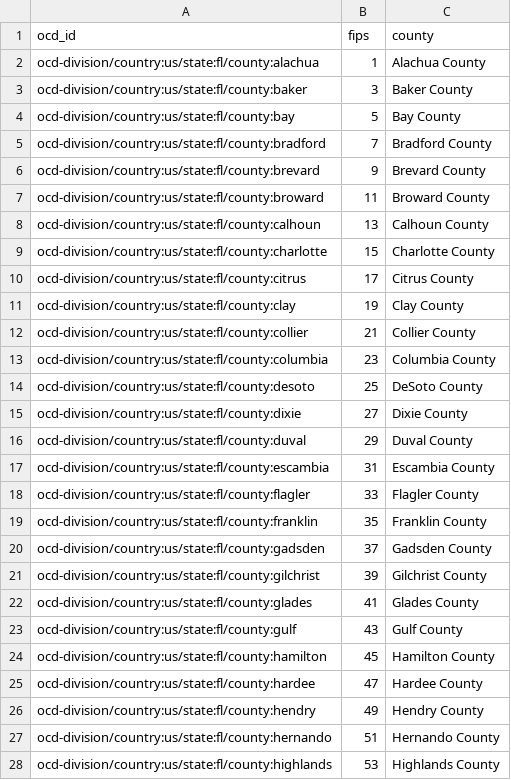
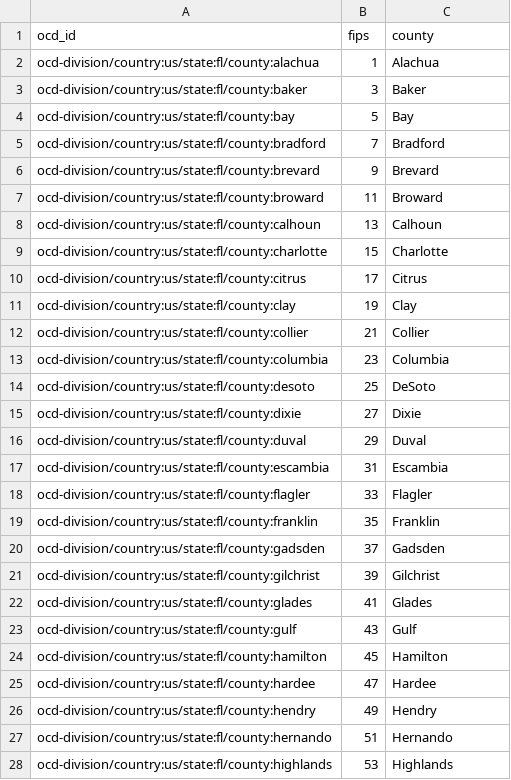
Before and after one commit to openelections/openelections-core, a CSV file: openelex/us/fl/mappings/fl.csv, drawn as a sheet; only a part is shown; the diff covers the shown part only.

```diff
--- a/openelex/us/fl/mappings/fl.csv
+++ b/openelex/us/fl/mappings/fl.csv
@@ -1,28 +1,28 @@
 ocd_id,fips,county
-ocd-division/country:us/state:fl/county:alachua,1,Alachua County
-ocd-division/country:us/state:fl/county:baker,3,Baker County
-ocd-division/country:us/state:fl/county:bay,5,Bay County
-ocd-division/country:us/state:fl/county:bradford,7,Bradford County
-ocd-division/country:us/state:fl/county:brevard,9,Brevard County
-ocd-division/country:us/state:fl/county:broward,11,Broward County
-ocd-division/country:us/state:fl/county:calhoun,13,Calhoun County
-ocd-division/country:us/state:fl/county:charlotte,15,Charlotte County
-ocd-division/country:us/state:fl/county:citrus,17,Citrus County
-ocd-division/country:us/state:fl/county:clay,19,Clay County
-ocd-division/country:us/state:fl/county:collier,21,Collier County
-ocd-division/country:us/state:fl/county:columbia,23,Columbia County
-ocd-division/country:us/state:fl/county:desoto,25,DeSoto County
-ocd-division/country:us/state:fl/county:dixie,27,Dixie County
-ocd-division/country:us/state:fl/county:duval,29,Duval County
-ocd-division/country:us/state:fl/county:escambia,31,Escambia County
-ocd-division/country:us/state:fl/county:flagler,33,Flagler County
-ocd-division/country:us/state:fl/county:franklin,35,Franklin County
-ocd-division/country:us/state:fl/county:gadsden,37,Gadsden County
-ocd-division/country:us/state:fl/county:gilchrist,39,Gilchrist County
-ocd-division/country:us/state:fl/county:glades,41,Glades County
-ocd-division/country:us/state:fl/county:gulf,43,Gulf County
-ocd-division/country:us/state:fl/county:hamilton,45,Hamilton County
-ocd-division/country:us/state:fl/county:hardee,47,Hardee County
-ocd-division/country:us/state:fl/county:hendry,49,Hendry County
-ocd-division/country:us/state:fl/county:hernando,51,Hernando County
-ocd-division/country:us/state:fl/county:highlands,53,Highlands County
+ocd-division/country:us/state:fl/county:alachua,1,Alachua
+ocd-division/country:us/state:fl/county:baker,3,Baker
+ocd-division/country:us/state:fl/county:bay,5,Bay
+ocd-division/country:us/state:fl/county:bradford,7,Bradford
+ocd-division/country:us/state:fl/county:brevard,9,Brevard
+ocd-division/country:us/state:fl/county:broward,11,Broward
+ocd-division/country:us/state:fl/county:calhoun,13,Calhoun
+ocd-division/country:us/state:fl/county:charlotte,15,Charlotte
+ocd-division/country:us/state:fl/county:citrus,17,Citrus
+ocd-division/country:us/state:fl/county:clay,19,Clay
+ocd-division/country:us/state:fl/county:collier,21,Collier
+ocd-division/country:us/state:fl/county:columbia,23,Columbia
+ocd-division/country:us/state:fl/county:desoto,25,DeSoto
+ocd-division/country:us/state:fl/county:dixie,27,Dixie
+ocd-division/country:us/state:fl/county:duval,29,Duval
+ocd-division/country:us/state:fl/county:escambia,31,Escambia
+ocd-division/country:us/state:fl/county:flagler,33,Flagler
+ocd-division/country:us/state:fl/county:franklin,35,Franklin
+ocd-division/country:us/state:fl/county:gadsden,37,Gadsden
+ocd-division/country:us/state:fl/county:gilchrist,39,Gilchrist
+ocd-division/country:us/state:fl/county:glades,41,Glades
+ocd-division/country:us/state:fl/county:gulf,43,Gulf
+ocd-division/country:us/state:fl/county:hamilton,45,Hamilton
+ocd-division/country:us/state:fl/county:hardee,47,Hardee
+ocd-division/country:us/state:fl/county:hendry,49,Hendry
+ocd-division/country:us/state:fl/county:hernando,51,Hernando
+ocd-division/country:us/state:fl/county:highlands,53,Highlands
```
Also changed, not shown: 40 edited cells elsewhere in this file, 4 other files.
